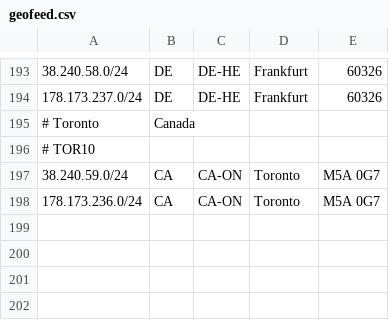
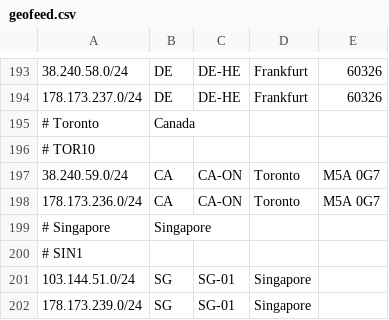
Before and after one commit to as931/geolocation, a CSV file: geofeed.csv, drawn as a sheet; only a part is shown, gaps mark what is left out; the diff names each change by its address in the sheet, - before the commit and + after, or states it on an @@ line.

```diff
--- a/geofeed.csv
+++ b/geofeed.csv
+row 199: # Singapore | Singapore
+row 200: # SIN1
+row 201: 103.144.51.0/24 | SG | SG-01 | Singapore
+row 202: 178.173.239.0/24 | SG | SG-01 | Singapore
```
Also changed, not shown: geofeed-google.csv, 1 other file.
